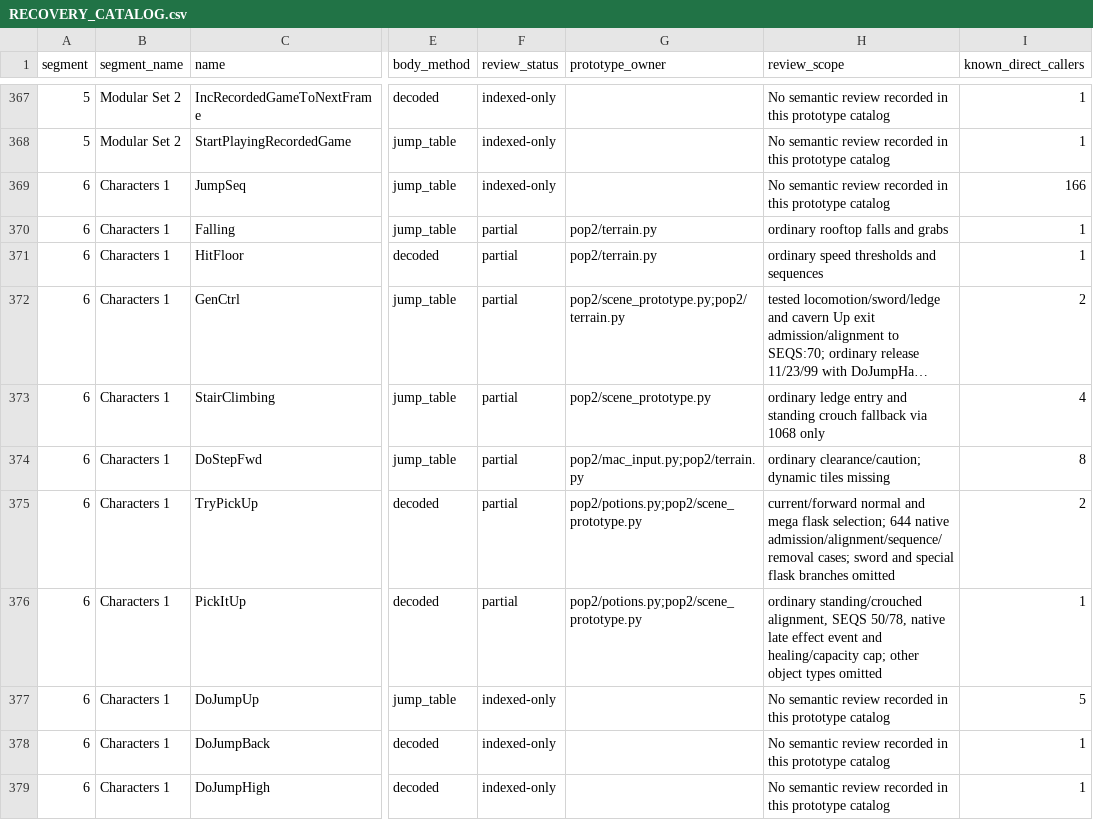
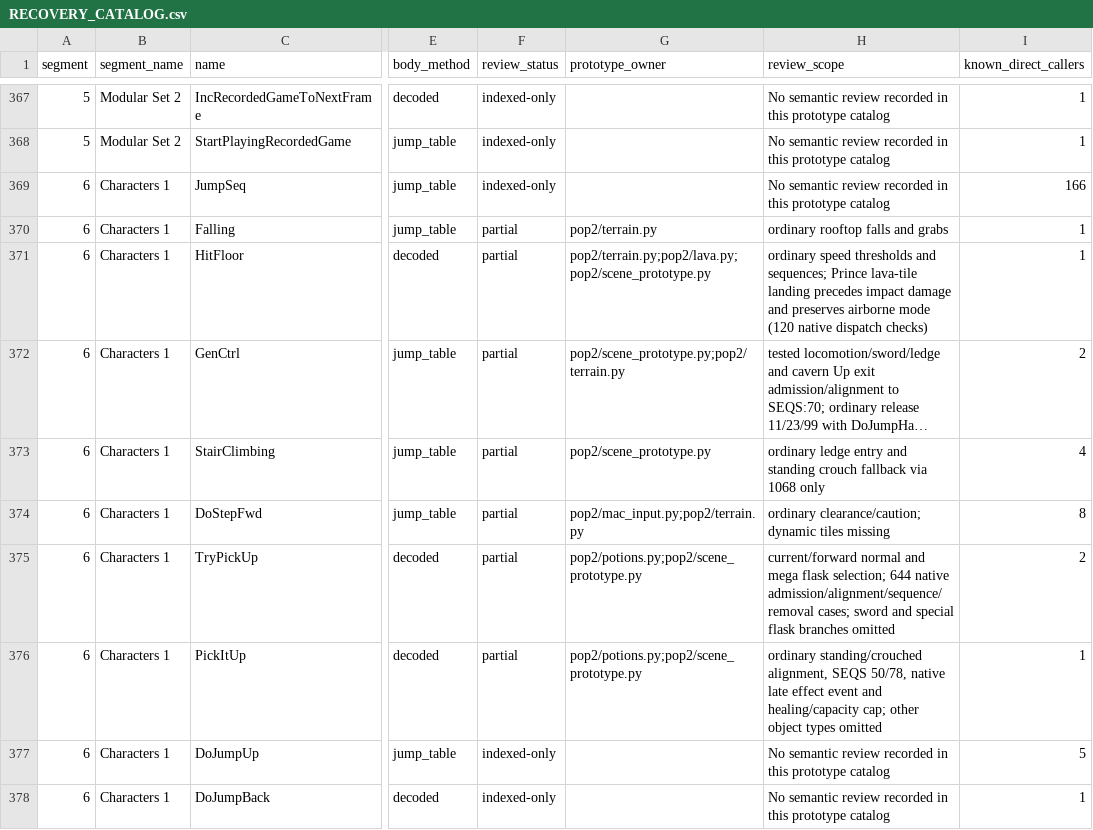
Before and after one commit to Pessegos/prince-of-persia-2-macintosh-native, a CSV file: docs/RECOVERY_CATALOG.csv, drawn as a sheet; only a part is shown, gaps mark what is left out; the shorter side is filled out with more unchanged rows; long unchanged cells end in …; the diff names each change by its address in the sheet, - before the commit and + after, or states it on an @@ line.

Commit message:
Prioritize lava death over impact damage on long falls

```diff
--- a/docs/RECOVERY_CATALOG.csv
+++ b/docs/RECOVERY_CATALOG.csv
-G371 (prototype_owner): pop2/terrain.py
+G371 (prototype_owner): pop2/terrain.py;pop2/lava.py;pop2/scene_prototype.py
-H371 (review_scope): …thresholds and sequences
+H371 (review_scope): …thresholds and sequences; Prince lava-tile landing precedes impact damage and preserves airborne mode (120 native dispatch checks)
```
Also changed, not shown: 6 other files.
